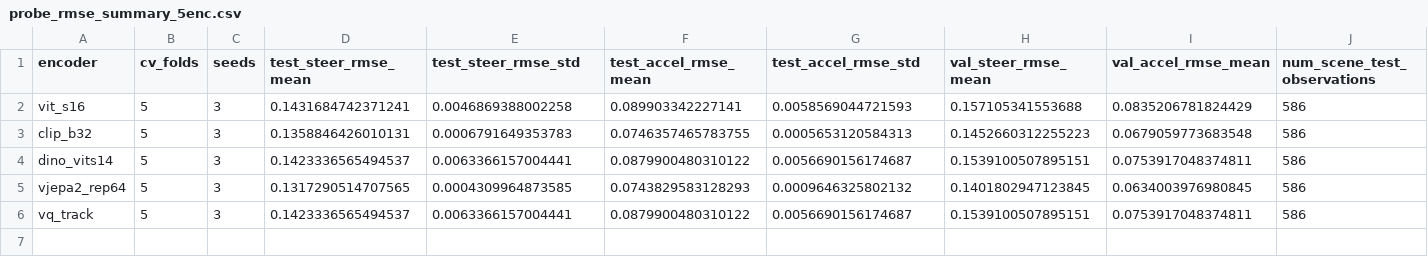
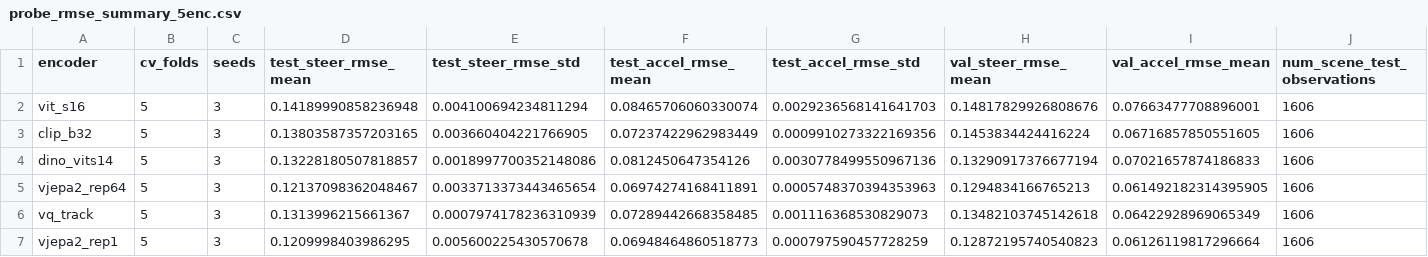
Before and after one commit to dlcv-team/latent-world-models-av, a CSV file: artifacts/pilot/canonical_closure/probe_rmse_summary_5enc.csv, drawn as a sheet.

```diff
--- a/artifacts/pilot/canonical_closure/probe_rmse_summary_5enc.csv
+++ b/artifacts/pilot/canonical_closure/probe_rmse_summary_5enc.csv
@@ -1,6 +1,7 @@
 encoder,cv_folds,seeds,test_steer_rmse_mean,test_steer_rmse_std,test_accel_rmse_mean,test_accel_rmse_std,val_steer_rmse_mean,val_accel_rmse_mean,num_scene_test_observations
-vit_s16,5,3,0.1431684742371241,0.0046869388002258,0.089903342227141,0.0058569044721593,0.157105341553688,0.0835206781824429,586
-clip_b32,5,3,0.1358846426010131,0.0006791649353783,0.0746357465783755,0.0005653120584313,0.1452660312255223,0.0679059773683548,586
-dino_vits14,5,3,0.1423336565494537,0.0063366157004441,0.0879900480310122,0.0056690156174687,0.1539100507895151,0.0753917048374811,586
-vjepa2_rep64,5,3,0.1317290514707565,0.0004309964873585,0.0743829583128293,0.0009646325802132,0.1401802947123845,0.0634003976980845,586
-vq_track,5,3,0.1423336565494537,0.0063366157004441,0.0879900480310122,0.0056690156174687,0.1539100507895151,0.0753917048374811,586
+vit_s16,5,3,0.14189990858236948,0.004100694234811294,0.08465706060330074,0.0029236568141641703,0.14817829926808676,0.07663477708896001,1606
+clip_b32,5,3,0.13803587357203165,0.003660404221766905,0.07237422962983449,0.0009910273322169356,0.1453834424416224,0.06716857850551605,1606
+dino_vits14,5,3,0.13228180507818857,0.0018997700352148086,0.0812450647354126,0.0030778499550967136,0.13290917376677194,0.07021657874186833,1606
+vjepa2_rep64,5,3,0.12137098362048467,0.0033713373443465654,0.06974274168411891,0.0005748370394353963,0.1294834166765213,0.061492182314395905,1606
+vq_track,5,3,0.1313996215661367,0.0007974178236310939,0.07289442668358485,0.001116368530829073,0.13482103745142618,0.06422928969065349,1606
+vjepa2_rep1,5,3,0.1209998403986295,0.005600225430570678,0.06948464860518773,0.000797590457728259,0.12872195740540823,0.06126119817296664,1606
```
Also changed, not shown: artifacts/pilot/canonical_closure/encoder_summary_with_ci_5enc.csv, artifacts/pilot/canonical_closure/paired_tests_5enc_bonferroni.csv, 8 other files.
